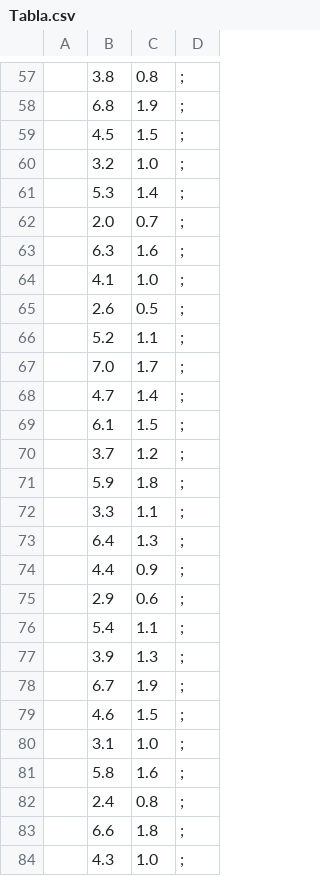
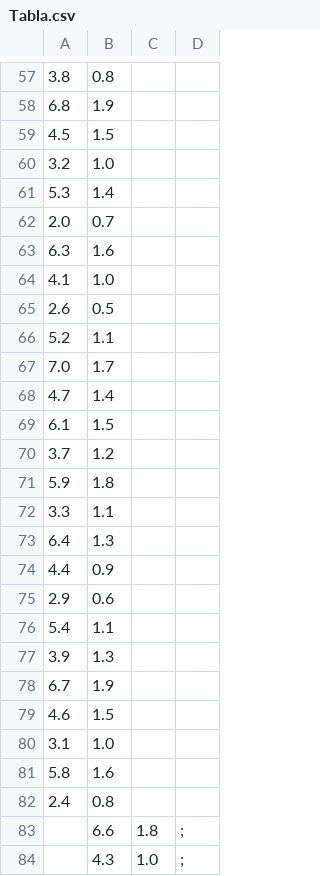
Before and after one commit to Estefaniemorales15/Parcial-2, a CSV file: Tabla.csv, drawn as a sheet; only a part is shown, gaps mark what is left out; removed rows and columns are numbered as before the commit, all else as after; the diff covers the shown part only; the diff names each change by its address in the sheet, - before the commit and + after, or states it on an @@ line.

```diff
--- a/Tabla.csv
+++ b/Tabla.csv
-column A, empty
+column C, rows 83-84: 1.8 | 1.0
-D57:D82: ;
+D57:D82: (empty)
-A83: 6.6
+A83: (empty)
-B83: 1.8
+B83: 6.6
-A84: 4.3
+A84: (empty)
-B84: 1.0
+B84: 4.3
```
Also changed, not shown: 62 edited cells elsewhere in this file.
